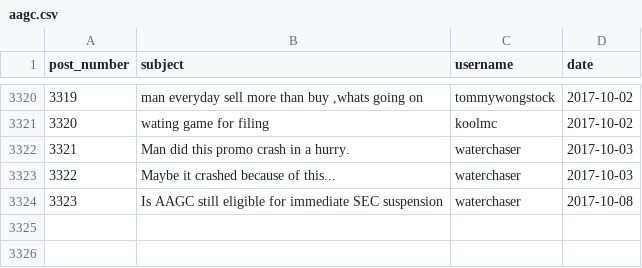
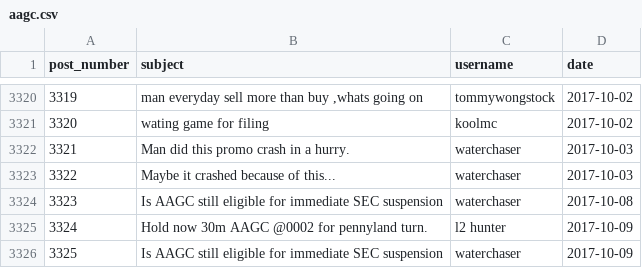
Before and after one commit to schustda/Penny-Stock-Predictor, a CSV file: data/raw_data/ihub/message_boards/aagc.csv, drawn as a sheet; only a part is shown, gaps mark what is left out.

Commit message:
updated data

```diff
--- a/data/raw_data/ihub/message_boards/aagc.csv
+++ b/data/raw_data/ihub/message_boards/aagc.csv
@@ -3324 +3324,3 @@ post_number,subject,username,date
 3323,Is AAGC still eligible for immediate SEC suspension,waterchaser,2017-10-08
+3324,Hold now 30m AAGC @0002 for pennyland turn.,l2 hunter,2017-10-09
+3325,Is AAGC still eligible for immediate SEC suspension,waterchaser,2017-10-09
```
Also changed, not shown: data/data/aagc.csv, data/data/coho.csv, 39 other files.
